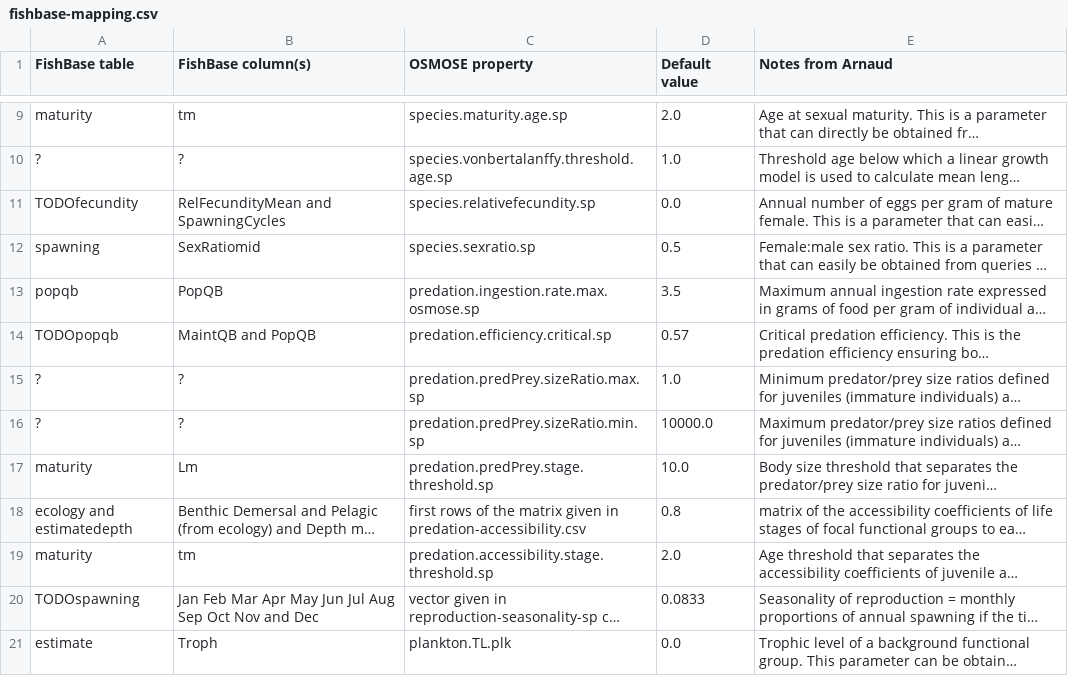
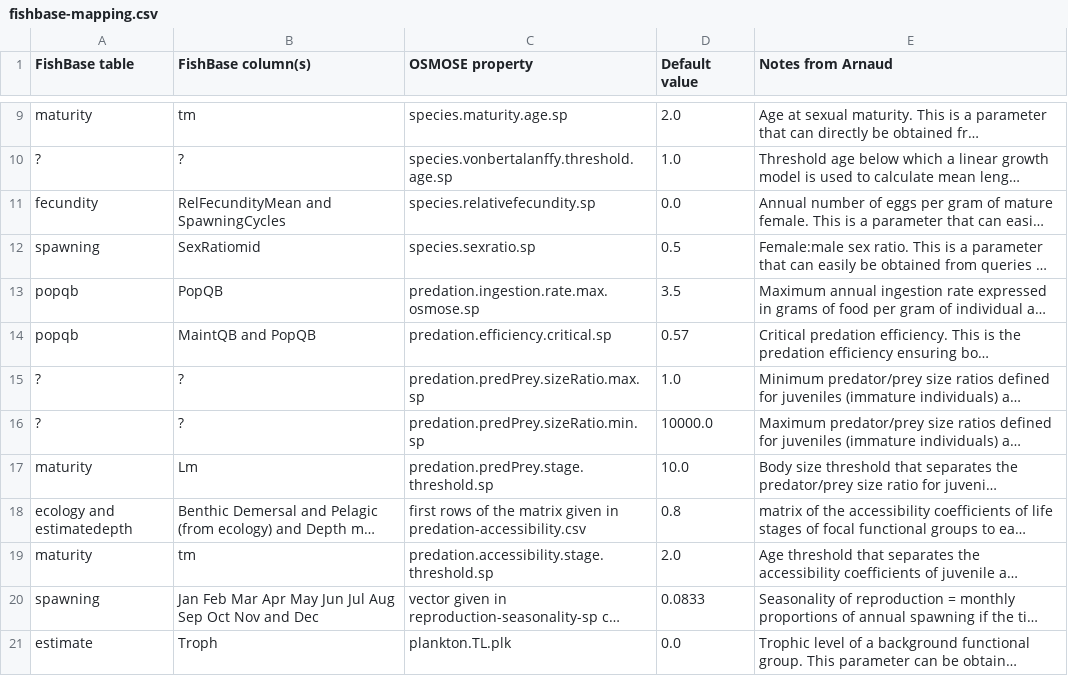
Before and after one commit to osmose-model/osmose-web-api, a CSV file: src/main/resources/com/github/jhpoelen/fbob/fishbase-mapping.csv, drawn as a sheet; only a part is shown, gaps mark what is left out; long unchanged cells end in …; the diff names each change by its address in the sheet, - before the commit and + after, or states it on an @@ line.

Commit message:
remove TODOs: no longer needed for optimization

```diff
--- a/src/main/resources/com/github/jhpoelen/fbob/fishbase-mapping.csv
+++ b/src/main/resources/com/github/jhpoelen/fbob/fishbase-mapping.csv
-A11 (FishBase table): TODOfecundity
+A11 (FishBase table): fecundity
-A14 (FishBase table): TODOpopqb
+A14 (FishBase table): popqb
-A20 (FishBase table): TODOspawning
+A20 (FishBase table): spawning
```
